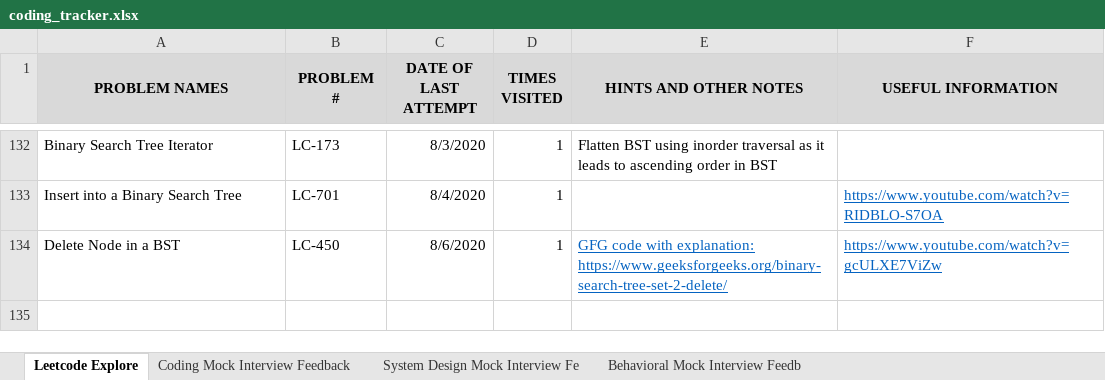
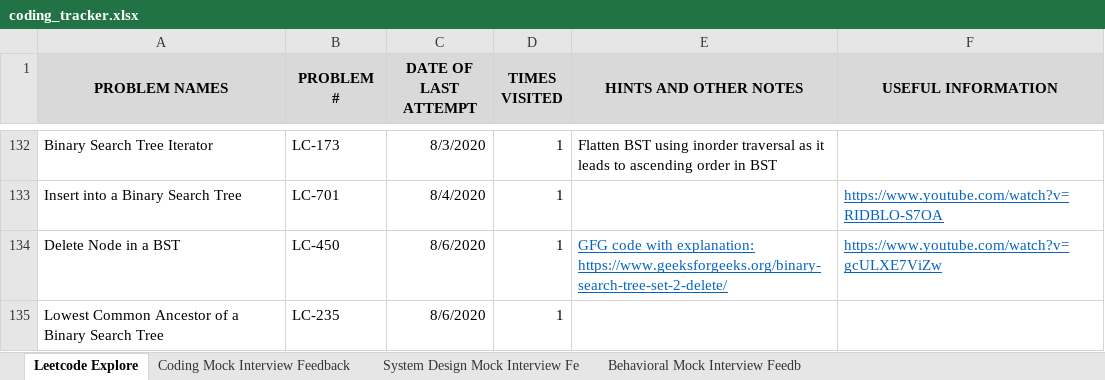
Before and after one commit to suhassrivats/Data-Structures-And-Algorithms-Implementation, an Excel workbook: coding_tracker.xlsx, sheet Leetcode Explore, drawn as a sheet; only a part is shown, gaps mark what is left out; values as stored, in another font and other column widths than the file's, no borders; the diff names each change by its address in the sheet, - before the commit and + after, or states it on an @@ line.

Commit message:
feat: LC235_LowestCommonAncestorOfABinarySearchTree algorithm

```diff
--- a/coding_tracker.xlsx (sheet Leetcode Explore)
+++ b/coding_tracker.xlsx (sheet Leetcode Explore)
+row 135: Lowest Common Ancestor of a Binary Search Tree | LC-235 | 8/6/2020 | 1
```
Also changed, not shown: 1 other file.
